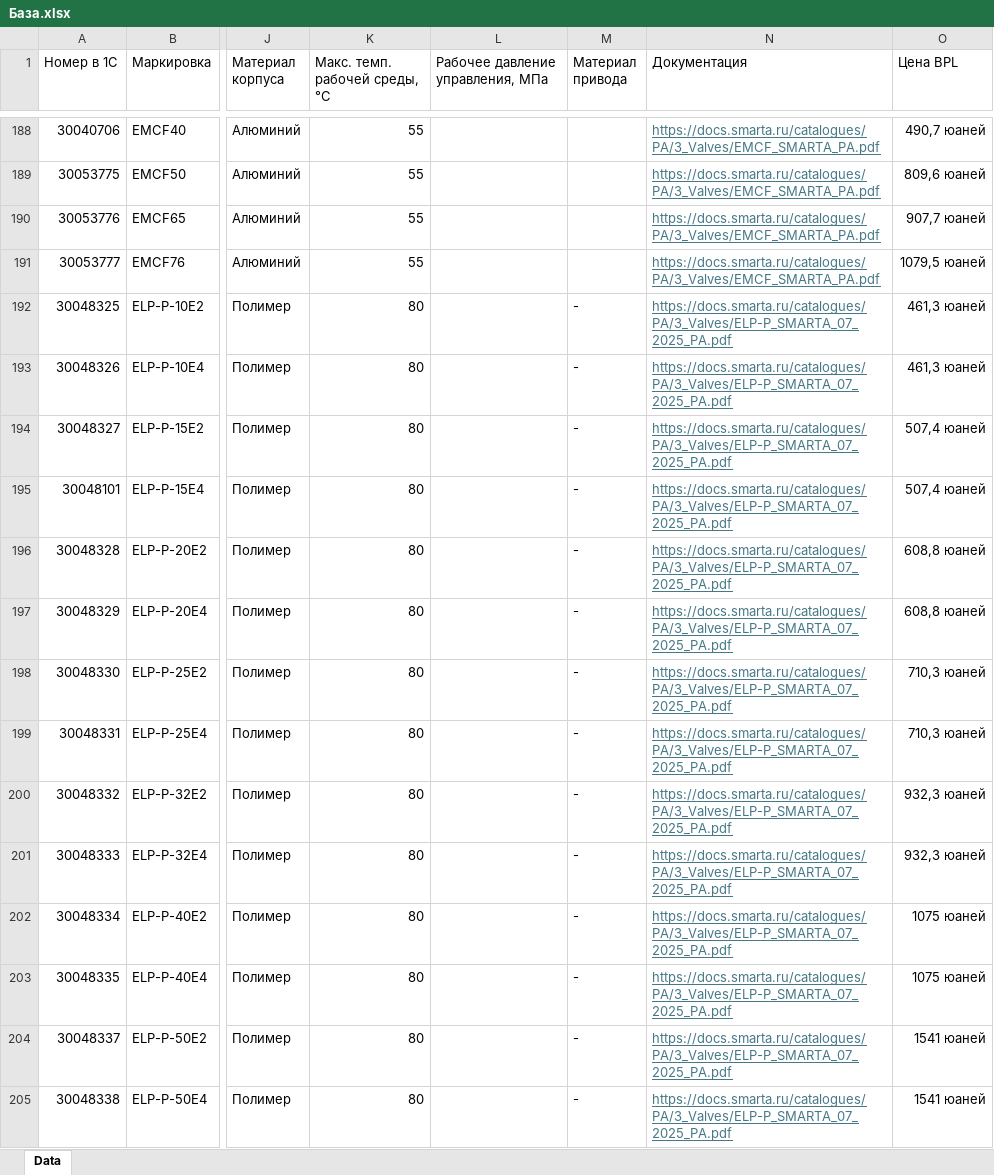
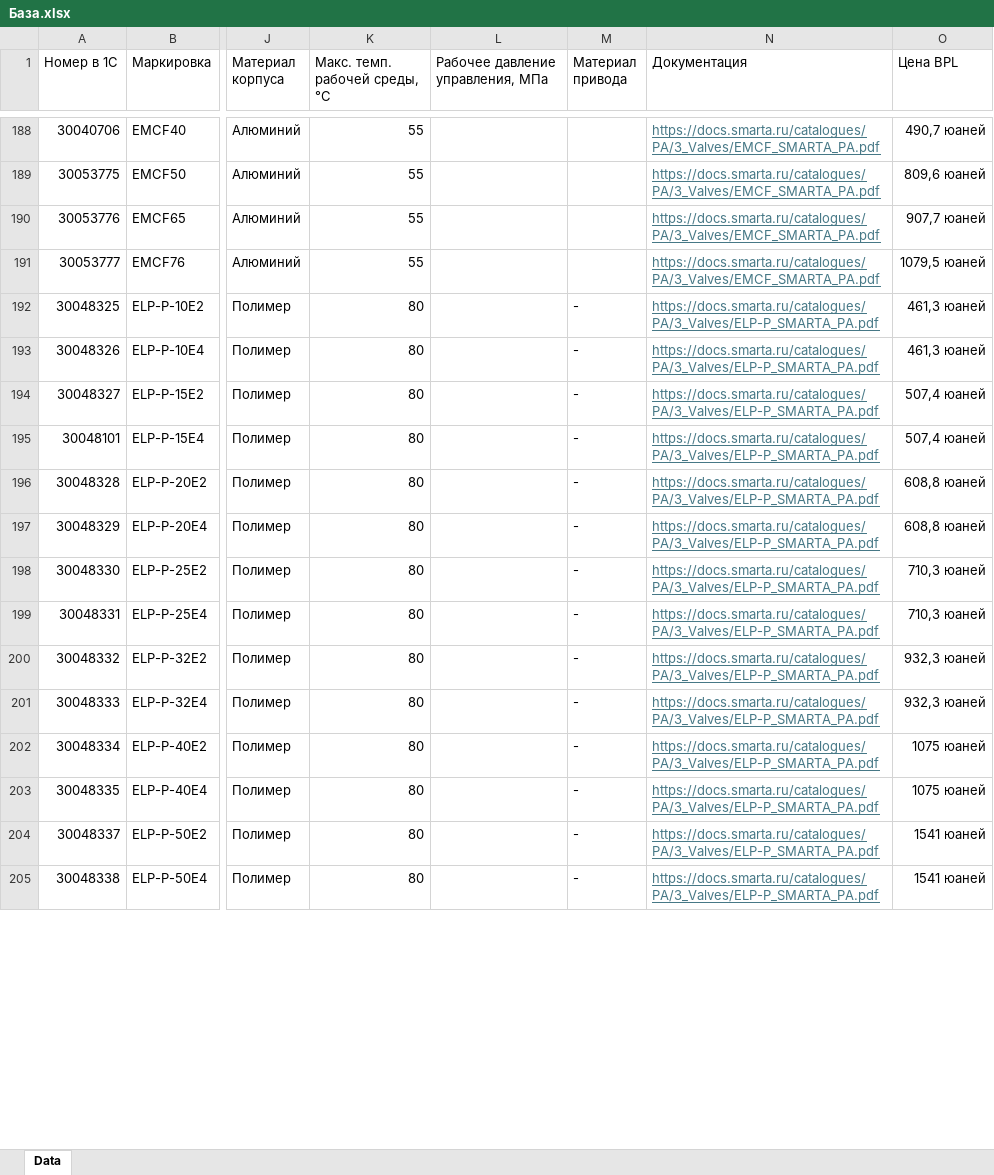
Before and after one commit to yurybernoulli/SMARTA_PA_VALVES_BOT_V1, an Excel workbook: База.xlsx, sheet Data, drawn as a sheet; only a part is shown, gaps mark what is left out; values as stored, in another font and other column widths than the file's, no borders; conditional formats and table styles not drawn; the diff covers the shown part only; the diff names each change by its address in the sheet, - before the commit and + after, or states it on an @@ line.

Commit message:
Add files via upload

```diff
--- a/База.xlsx (sheet Data)
+++ b/База.xlsx (sheet Data)
-N192:N205 (Документация): https://docs.smarta.ru/catalogues/PA/3_Valves/ELP-P_SMARTA_07_2025_PA.pdf
+N192:N205 (Документация): https://docs.smarta.ru/catalogues/PA/3_Valves/ELP-P_SMARTA_PA.pdf
```
Also changed, not shown: 1018 edited cells elsewhere in this sheet.
